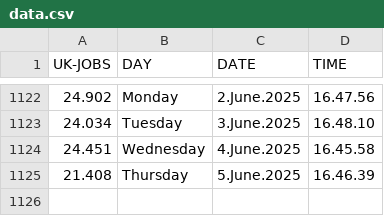
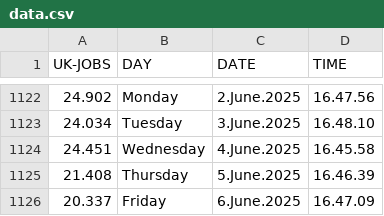
Before and after one commit to J0hn-B/bash_scraper, a CSV file: data.csv, drawn as a sheet; only a part is shown, gaps mark what is left out; the diff names each change by its address in the sheet, - before the commit and + after, or states it on an @@ line.

```diff
--- a/data.csv
+++ b/data.csv
+row 1126: 20.337 | Friday | 6.June.2025 | 16.47.09
```
